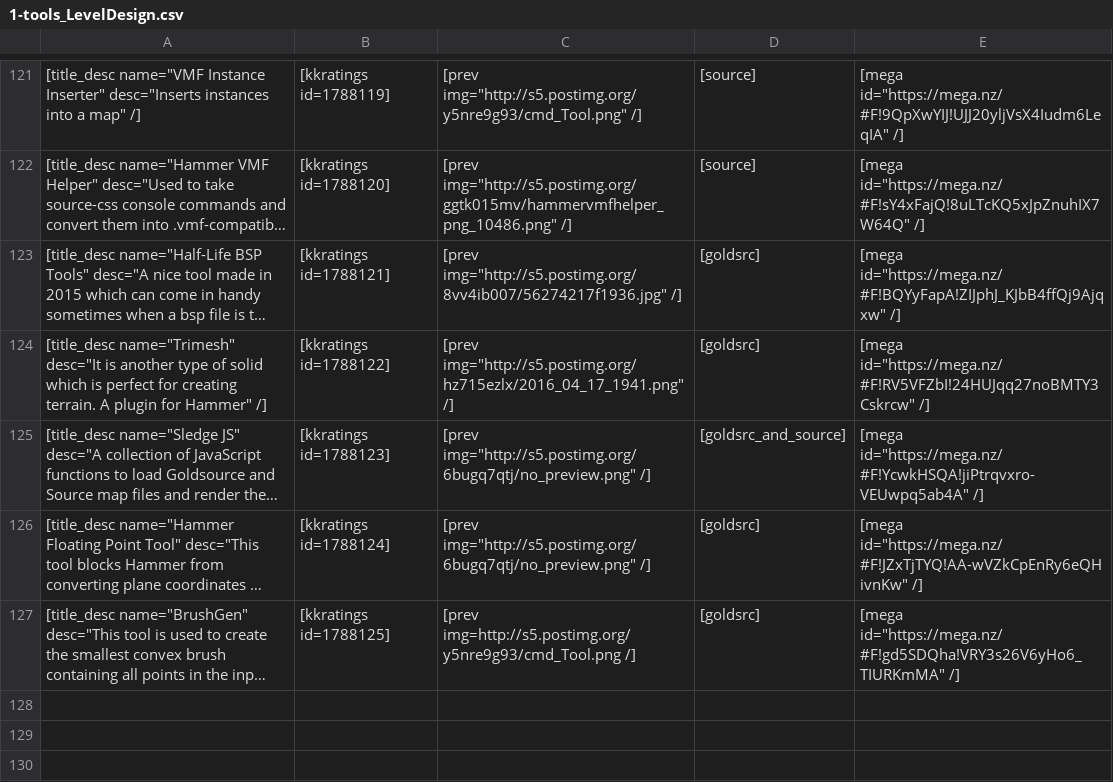
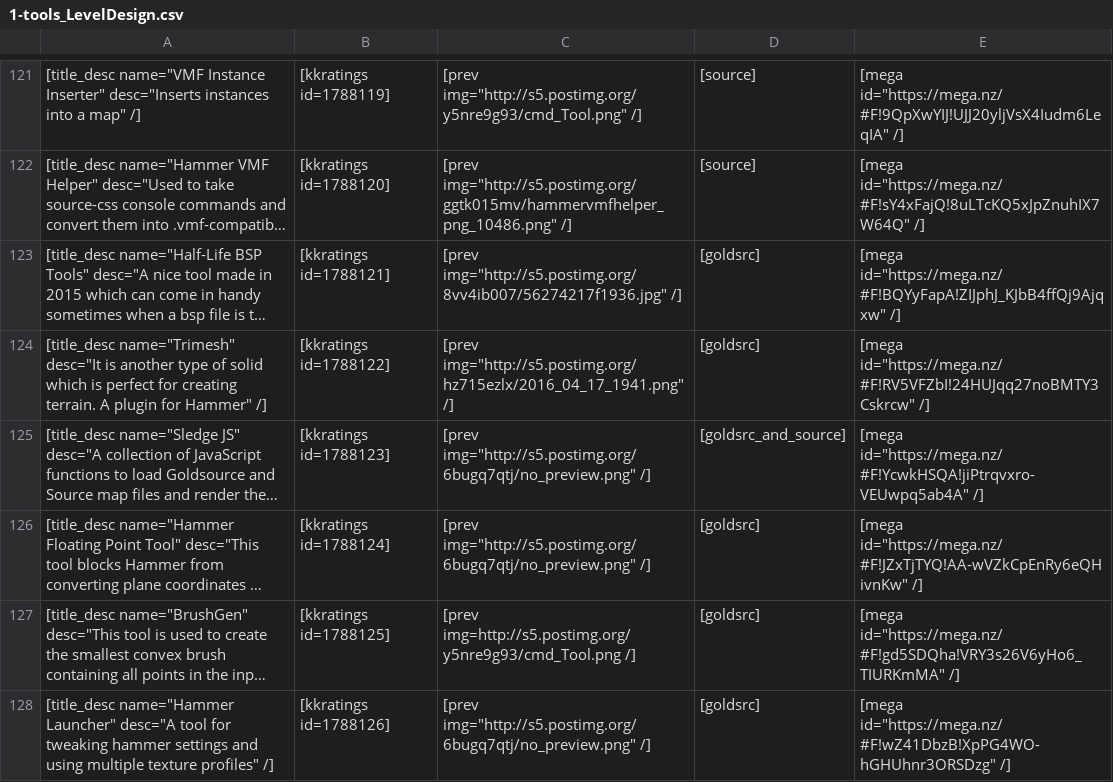
Before and after one commit to sourcemodding/Sourcemodding-Tablepress-Table-Sources, a CSV file: 1-tools_LevelDesign.csv, drawn as a sheet; only a part is shown, gaps mark what is left out; long unchanged cells end in …; the diff covers the shown part only; the diff names each change by its address in the sheet, - before the commit and + after, or states it on an @@ line.

```diff
--- a/1-tools_LevelDesign.csv
+++ b/1-tools_LevelDesign.csv
+row 128: [title_desc name="Hammer Launcher" desc="A tool for tweaking hammer settings and using multiple texture profiles" /] | [kkratings id=1788126] | [prev img="http://s5.postimg.org/6bugq7qtj/no_preview.png" /] | [goldsrc] | [mega id="https://mega.nz/#F!wZ41DbzB!XpPG4WO-hGHUhnr3ORSDzg" /]
```
Also changed, not shown: 1 added row and 5 edited cells elsewhere in this file, 14-tools_utilities.csv, 16-tuts_source_level_creation.csv, 20 other files.
